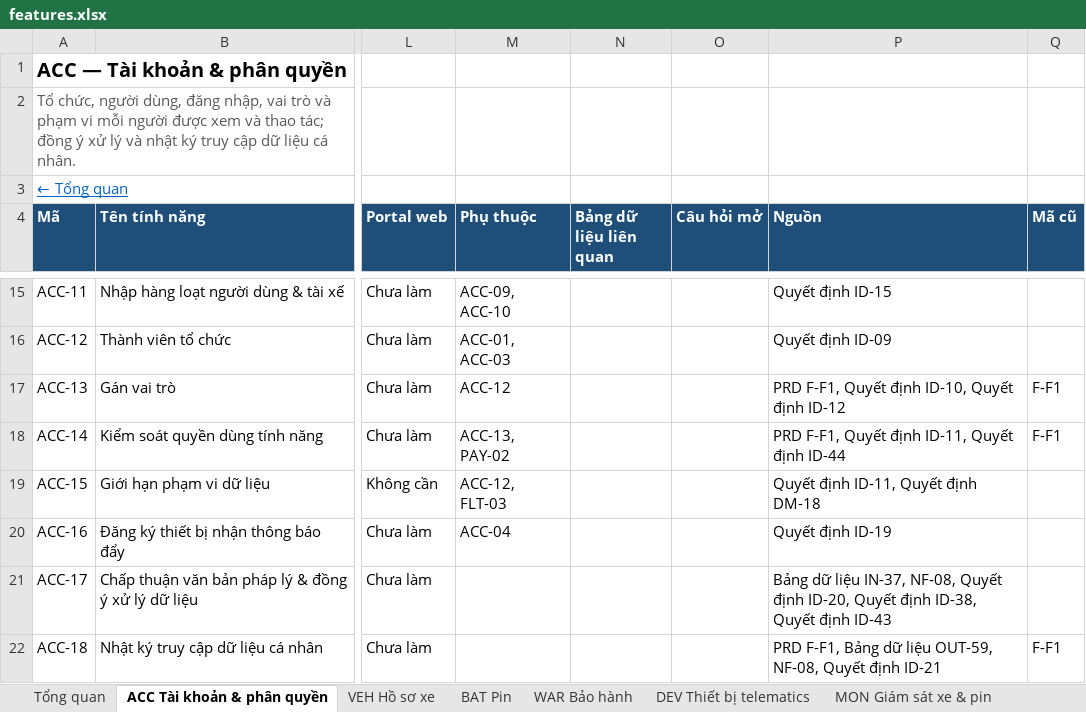
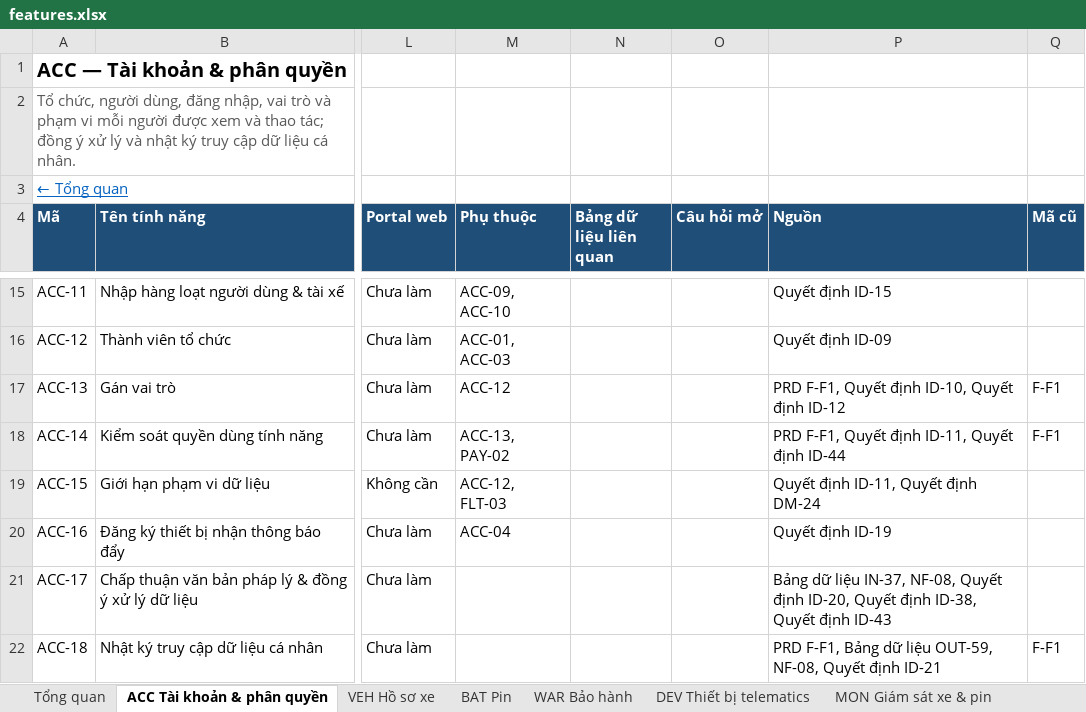
Before and after one commit to yolo-coccoc/G3Network-app, an Excel workbook: docs/product/features/features.xlsx, sheet ACC Tài khoản & phân quyền, drawn as a sheet; only a part is shown, gaps mark what is left out; values as stored, in another font and other column widths than the file's, no borders; the diff names each change by its address in the sheet, - before the commit and + after, or states it on an @@ line.

```diff
--- a/docs/product/features/features.xlsx (sheet ACC Tài khoản & phân quyền)
+++ b/docs/product/features/features.xlsx (sheet ACC Tài khoản & phân quyền)
-P19 (Nguồn): Quyết định ID-11, Quyết định DM-18
+P19 (Nguồn): Quyết định ID-11, Quyết định DM-24
```
Also changed, not shown: sheet WAR Bảo hành, docs/design/domain-model/domain-model.xlsx, 23 other files.
